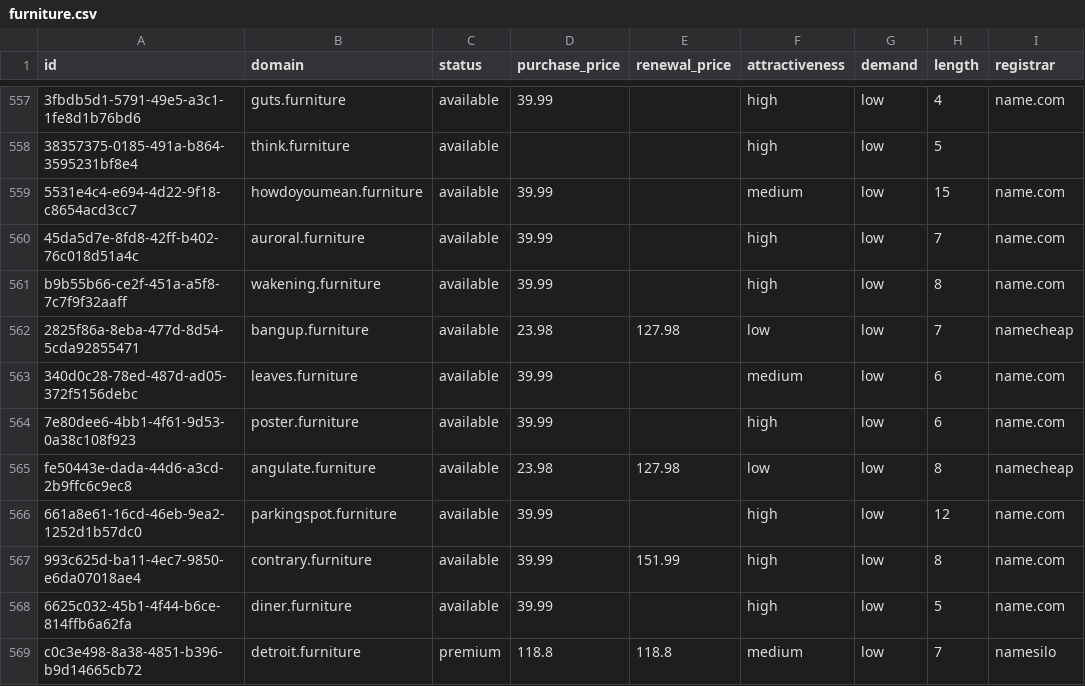
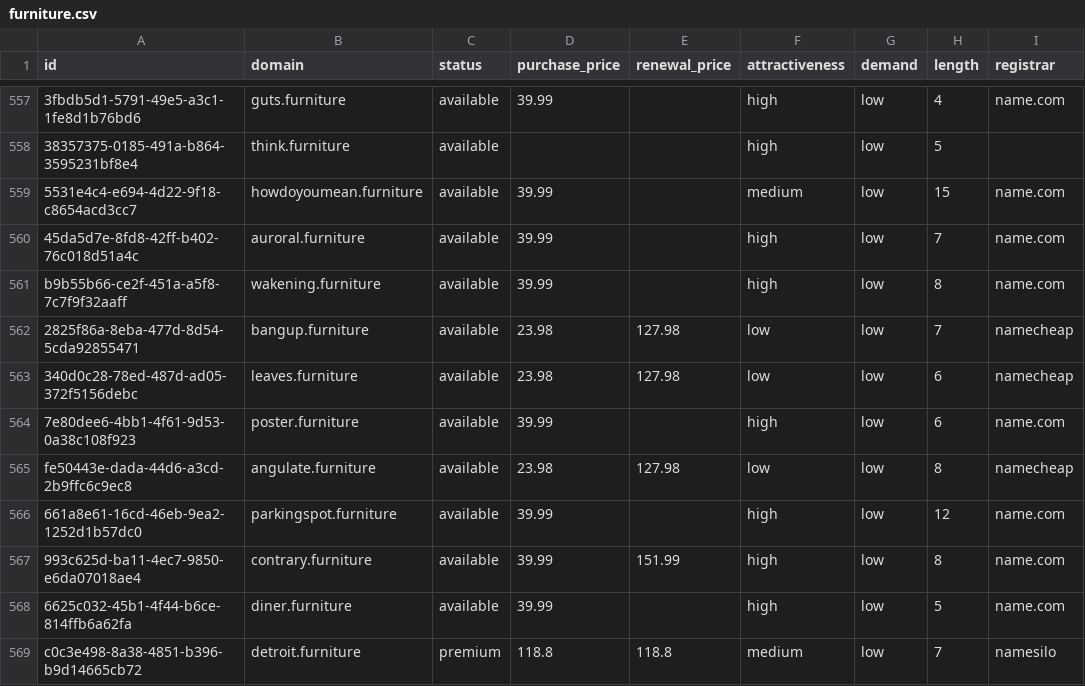
Before and after one commit to UniqueDomains/furniture-oneword-domains, a CSV file: furniture.csv, drawn as a sheet; only a part is shown, gaps mark what is left out; the diff names each change by its address in the sheet, - before the commit and + after, or states it on an @@ line.

Commit message:
Domains update

```diff
--- a/furniture.csv
+++ b/furniture.csv
-D563 (purchase_price): 39.99
+D563 (purchase_price): 23.98
-E563 (renewal_price): (empty)
+E563 (renewal_price): 127.98
-F563 (attractiveness): medium
+F563 (attractiveness): low
-I563 (registrar): name.com
+I563 (registrar): namecheap
```
Also changed, not shown: 4 other files.
